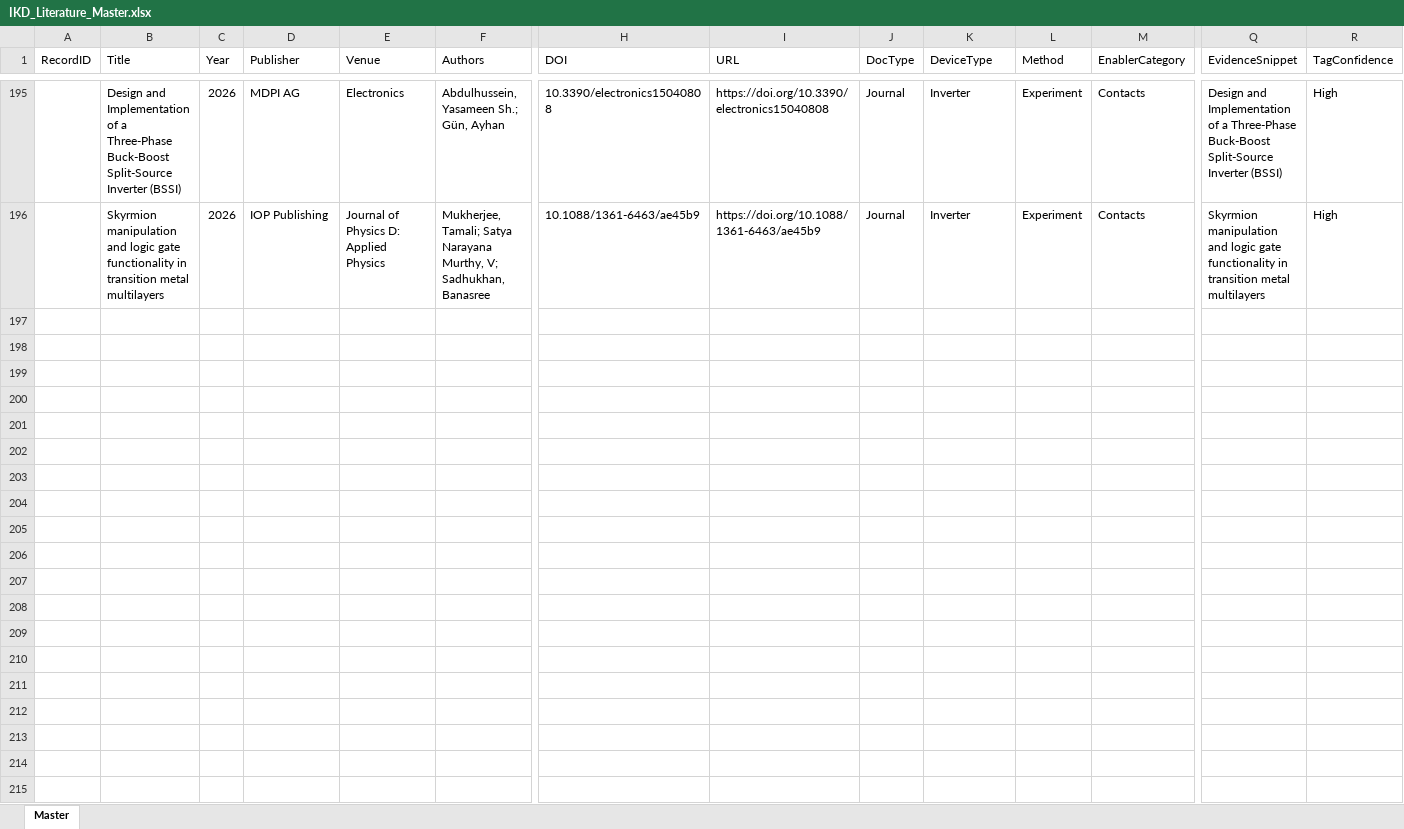
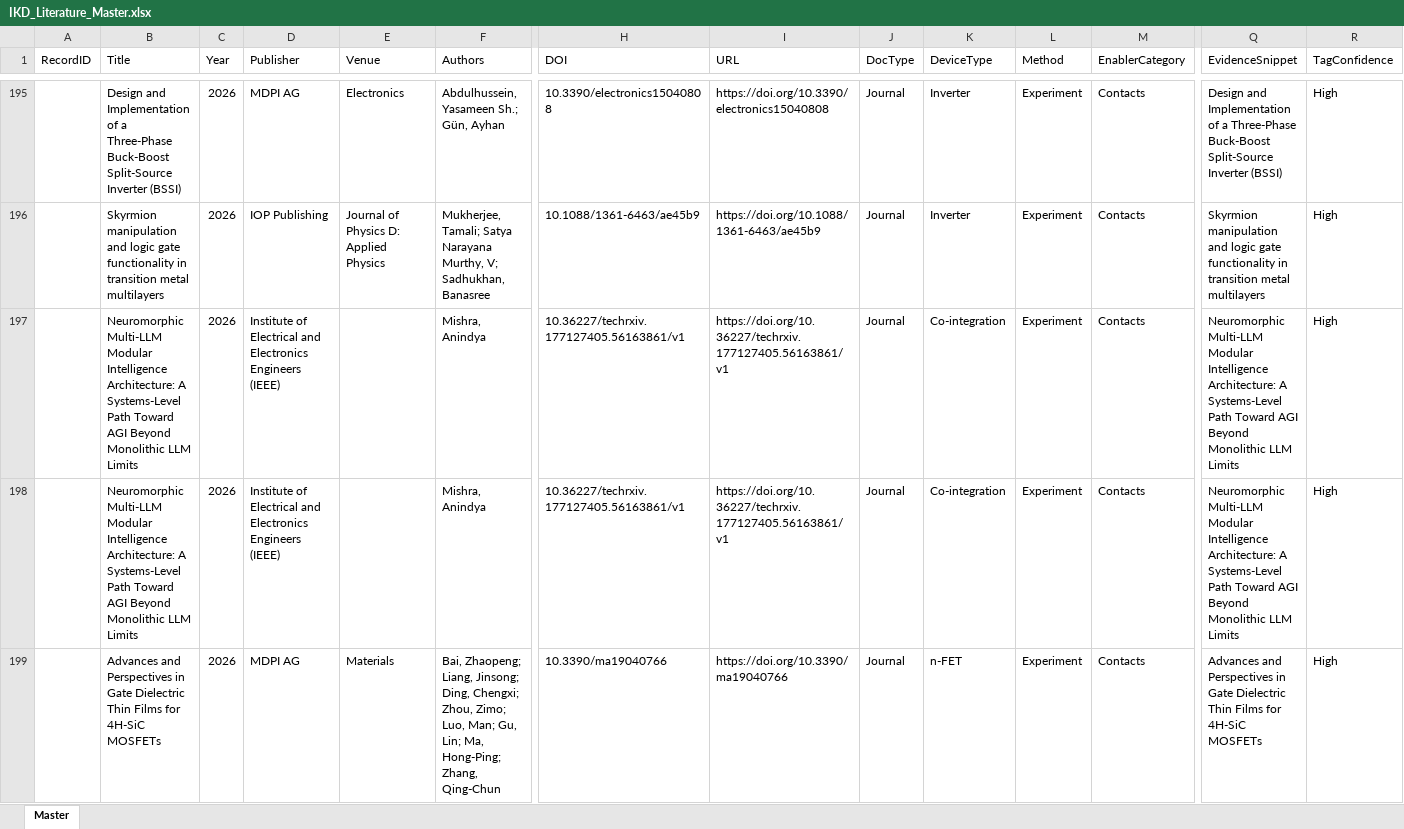
Before and after one commit to kainlulow/IKD_GaN_CMOS, an Excel workbook: 01_literature/IKD_Literature_Master.xlsx, sheet Master, drawn as a sheet; only a part is shown, gaps mark what is left out; values as stored, in another font and other column widths than the file's, no borders; rows hold the shown columns only; the diff names each change by its address in the sheet, - before the commit and + after, or states it on an @@ line.

```diff
--- a/01_literature/IKD_Literature_Master.xlsx (sheet Master)
+++ b/01_literature/IKD_Literature_Master.xlsx (sheet Master)
+row 197:  | Neuromorphic Multi-LLM Modular Intelligence Architecture: A Systems-Level Path Toward AGI Beyond Monolithic LLM Limits | 2026 | Institute of Electrical and Electronics Engineers (IEEE) |  | Mishra, Anindya | 10.36227/techrxiv.177127405.56163861/v1 | https://doi.org/10.36227/techrxiv.177127405.56163861/v1 | Journal | Co-integration | Experiment | Contacts | Neuromorphic Multi-LLM Modular Intelligence Architecture: A Systems-Level Path Toward AGI Beyond Monolithic LLM Limits | High
+row 198:  | Neuromorphic Multi-LLM Modular Intelligence Architecture: A Systems-Level Path Toward AGI Beyond Monolithic LLM Limits | 2026 | Institute of Electrical and Electronics Engineers (IEEE) |  | Mishra, Anindya | 10.36227/techrxiv.177127405.56163861/v1 | https://doi.org/10.36227/techrxiv.177127405.56163861/v1 | Journal | Co-integration | Experiment | Contacts | Neuromorphic Multi-LLM Modular Intelligence Architecture: A Systems-Level Path Toward AGI Beyond Monolithic LLM Limits | High
+row 199:  | Advances and Perspectives in Gate Dielectric Thin Films for 4H-SiC MOSFETs | 2026 | MDPI AG | Materials | Bai, Zhaopeng; Liang, Jinsong; Ding, Chengxi; Zhou, Zimo; Luo, Man; Gu, Lin; Ma, Hong-Ping; Zhang, Qing-Chun | 10.3390/ma19040766 | https://doi.org/10.3390/ma19040766 | Journal | n-FET | Experiment | Contacts | Advances and Perspectives in Gate Dielectric Thin Films for 4H-SiC MOSFETs | High
```
Also changed, not shown: 3 other files.
